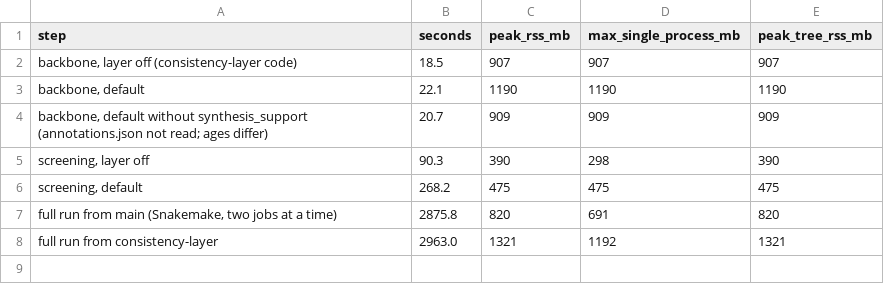
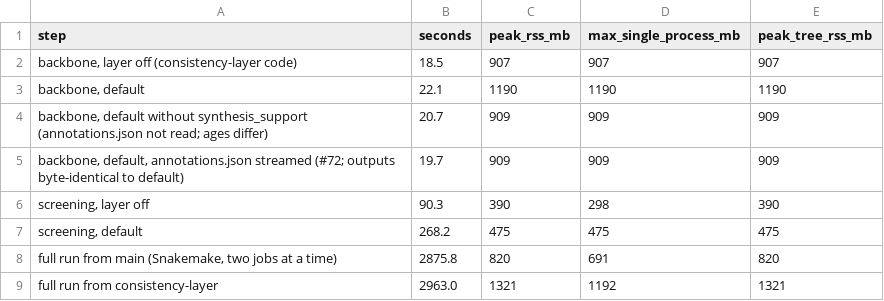
Before and after one commit to naturalis/timegraft, a TSV file: data/iberia/consistency/benchmark/results/memory.tsv, drawn as a sheet.

```diff
--- a/data/iberia/consistency/benchmark/results/memory.tsv
+++ b/data/iberia/consistency/benchmark/results/memory.tsv
@@ -4,2 +4,3 @@ backbone, default	22.1	1190	1190	1190
 backbone, default without synthesis_support (annotations.json not read; ages differ)	20.7	909	909	909
+backbone, default, annotations.json streamed (#72; outputs byte-identical to default)	19.7	909	909	909
 screening, layer off	90.3	390	298	390
```
Also changed, not shown: 3 other files.
